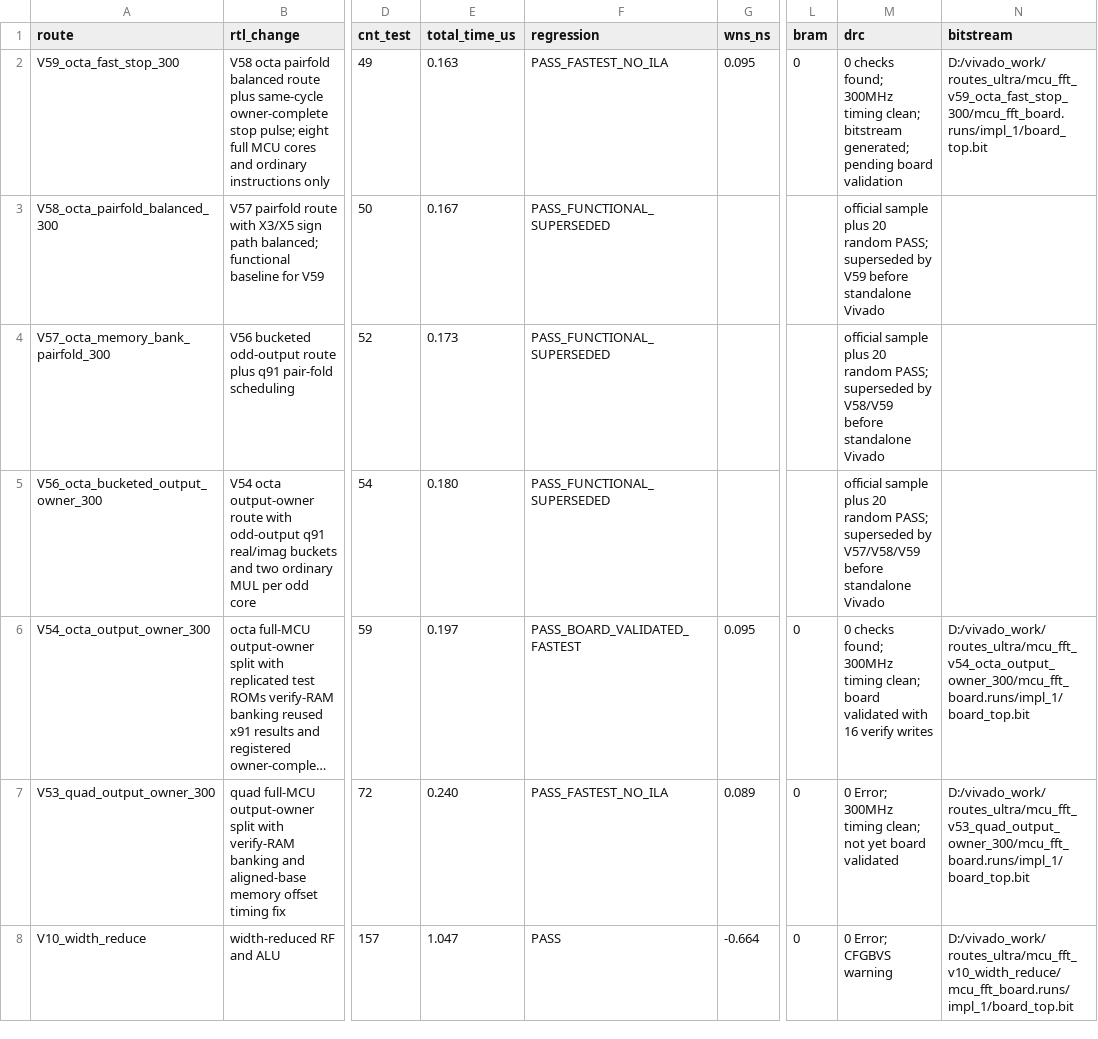
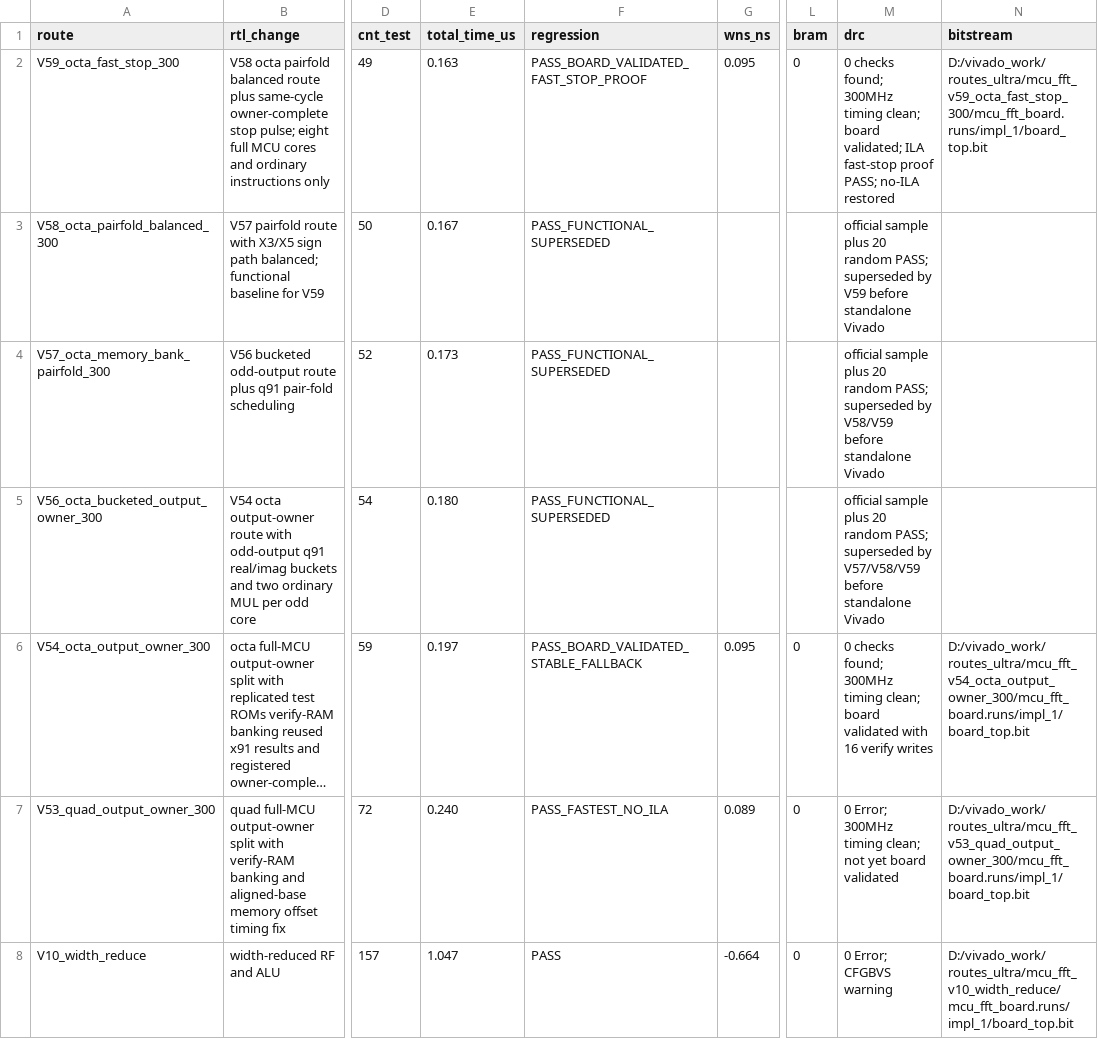
Before and after one commit to trivial0930/MCU, a CSV file: routes_ultra/results/ultra_summary.csv, drawn as a sheet; only a part is shown, gaps mark what is left out; long unchanged cells end in …; the diff names each change by its address in the sheet, - before the commit and + after, or states it on an @@ line.

```diff
--- a/routes_ultra/results/ultra_summary.csv
+++ b/routes_ultra/results/ultra_summary.csv
-F2 (regression): PASS_FASTEST_NO_ILA
+F2 (regression): PASS_BOARD_VALIDATED_FAST_STOP_PROOF
-M2 (drc): …timing clean; bitstream generated; pending board validation
+M2 (drc): …timing clean; board validated; ILA fast-stop proof PASS; no-ILA restored
-F6 (regression): PASS_BOARD_VALIDATED_FASTEST
+F6 (regression): PASS_BOARD_VALIDATED_STABLE_FALLBACK
```
Also changed, not shown: routes_ultra/results/v56_v59_iteration_summary.csv, 28 other files.
